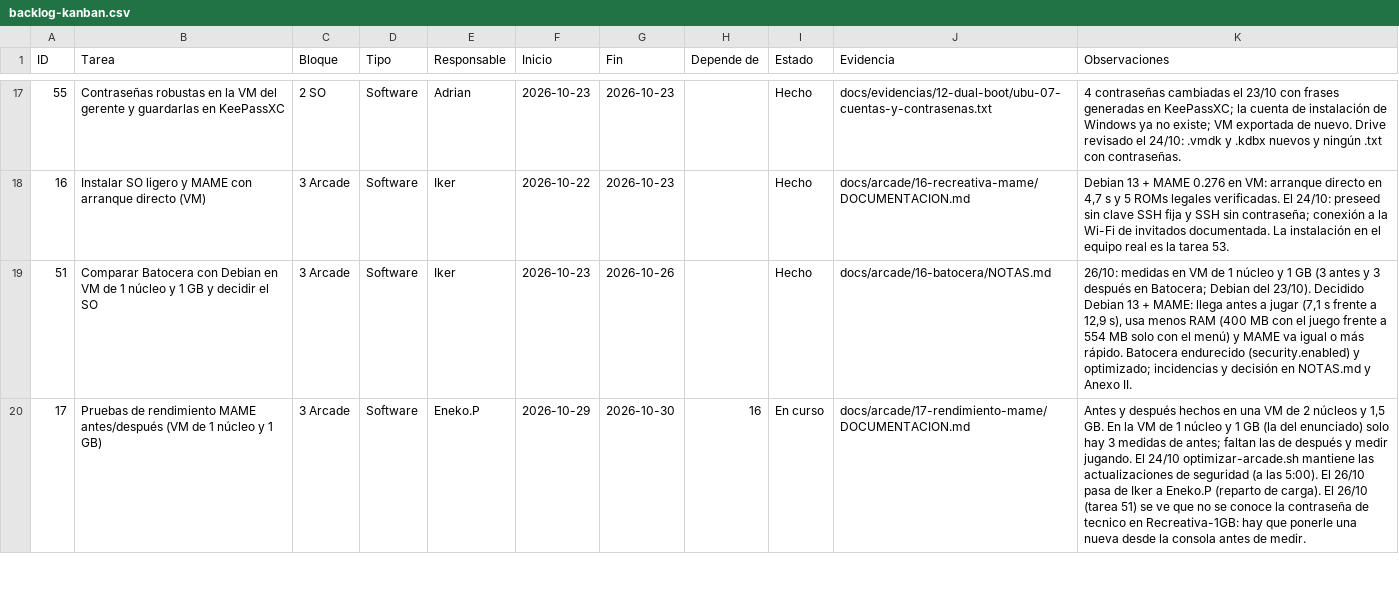
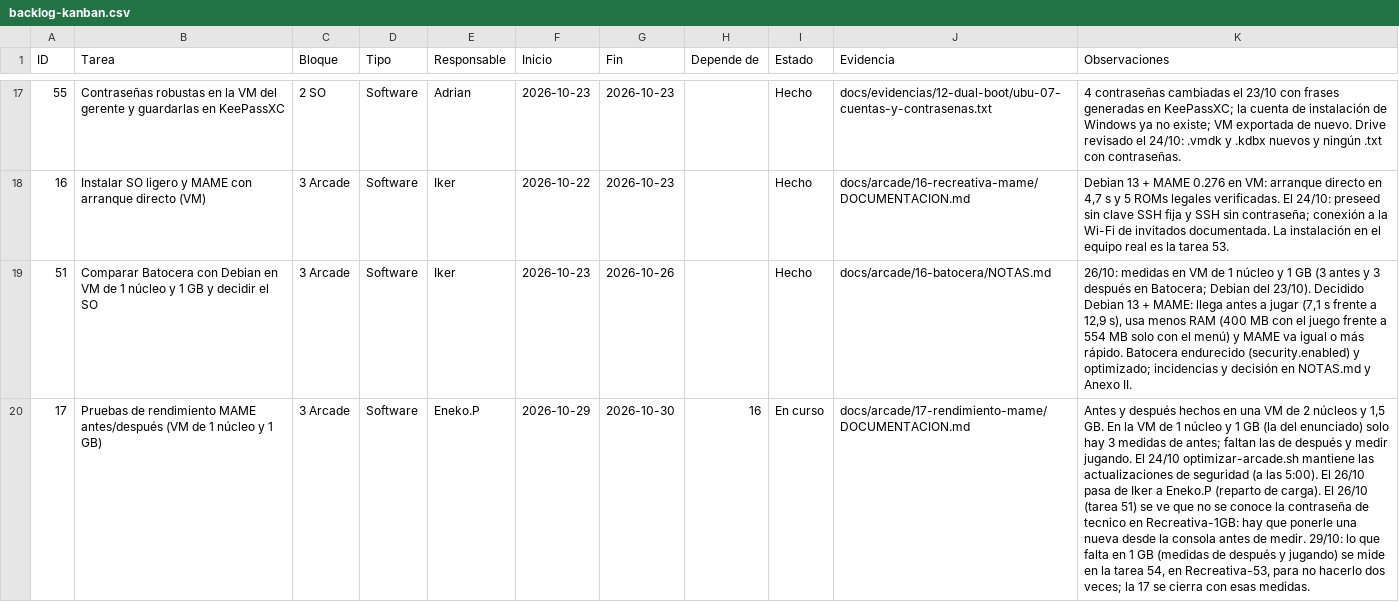
Before and after one commit to zHGx-alt/Reto-Asir, a CSV file: docs/gestion/backlog-kanban.csv, drawn as a sheet; only a part is shown, gaps mark what is left out; the diff covers the shown part only; the diff names each change by its address in the sheet, - before the commit and + after, or states it on an @@ line.

```diff
--- a/docs/gestion/backlog-kanban.csv
+++ b/docs/gestion/backlog-kanban.csv
-K20 (Observaciones): …de medir.
+K20 (Observaciones): …de medir. 29/10: lo que falta en 1 GB (medidas de después y jugando) se mide en la tarea 54, en Recreativa-53, para no hacerlo dos veces; la 17 se cierra con esas medidas.
```
Also changed, not shown: 5 edited cells elsewhere in this file, 8 other files.
